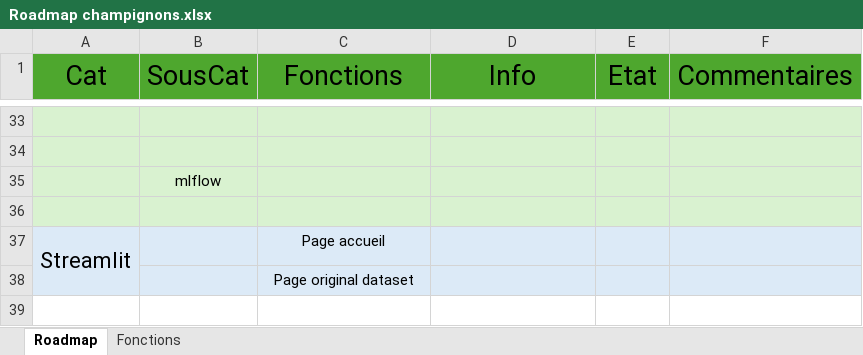
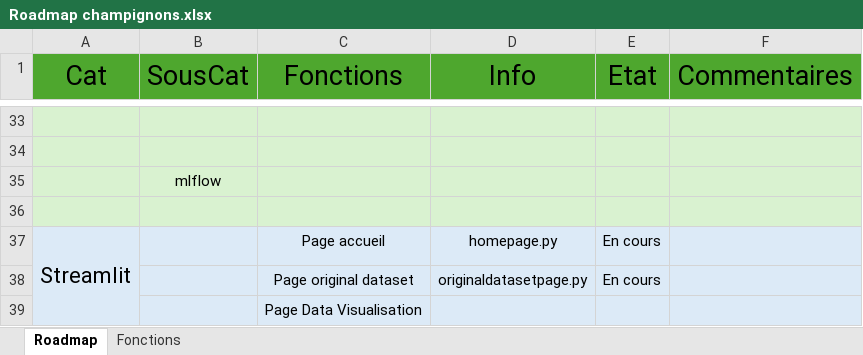
Before and after one commit to guillaumepot/mushroom_datascience, an Excel workbook: Roadmap champignons.xlsx, sheet Roadmap, drawn as a sheet; only a part is shown, gaps mark what is left out; values as stored, in another font and other column widths than the file's, no borders; conditional formats not drawn; addresses are those after the commit; the diff names each change by its address in the sheet, - before the commit and + after, or states it on an @@ line.

Commit message:
Update originaldatasetpage.py

```diff
--- a/Roadmap champignons.xlsx (sheet Roadmap)
+++ b/Roadmap champignons.xlsx (sheet Roadmap)
-D37 (Info): (empty)
+D37 (Info): homepage.py
-E37 (Etat): (empty)
+E37 (Etat): En cours
+row 38:  |  | Page original dataset | originaldatasetpage.py | En cours
-C39 (Fonctions): Page original dataset
+C39 (Fonctions): Page Data Visualisation
```
Also changed, not shown: 10 other files.
